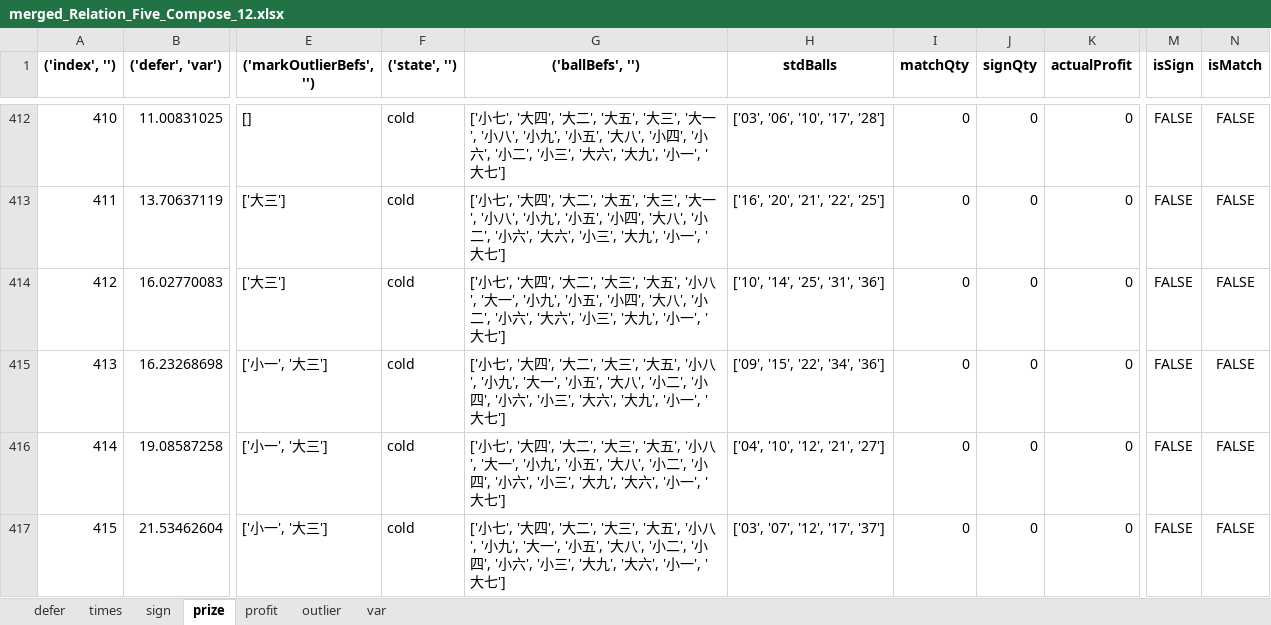
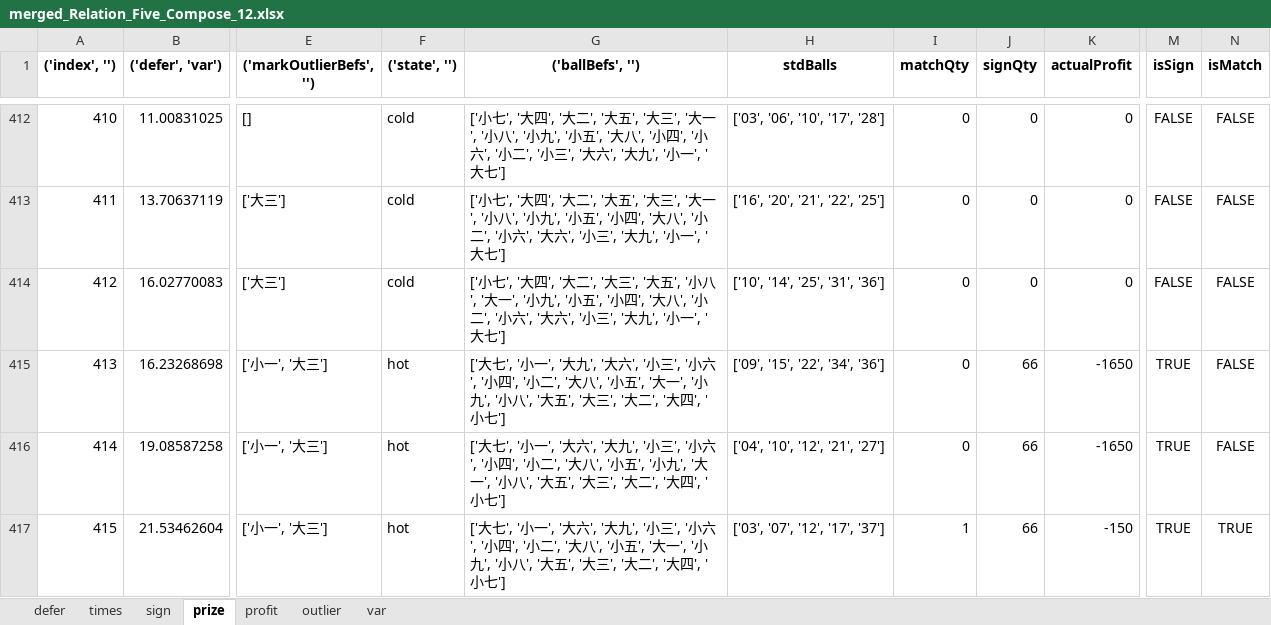
Before and after one commit to b0931866529/bingo, an Excel workbook: 539_calcu/excel/merged_Relation_Five_Compose_12.xlsx, sheet prize, drawn as a sheet; only a part is shown, gaps mark what is left out; values as stored, in another font and other column widths than the file's, no borders; the diff covers the shown part only; the diff names each change by its address in the sheet, - before the commit and + after, or states it on an @@ line.

```diff
--- a/539_calcu/excel/merged_Relation_Five_Compose_12.xlsx (sheet prize)
+++ b/539_calcu/excel/merged_Relation_Five_Compose_12.xlsx (sheet prize)
-F415:F417 (('state', '')): cold
+F415:F417 (('state', '')): hot
-G415 (('ballBefs', '')): ['小七', '大四', '大二', '大三', '大五', '小八', '小九', '大一', '小五', '大八', '小二', '小四', '小六', '小三', '大六', '大九', '小一', '大七']
+G415 (('ballBefs', '')): ['大七', '小一', '大九', '大六', '小三', '小六', '小四', '小二', '大八', '小五', '大一', '小九', '小八', '大五', '大三', '大二', '大四', '小七']
-J415:J417 (signQty): 0
+J415:J417 (signQty): 66
-K415:K416 (actualProfit): 0
+K415:K416 (actualProfit): -1650
-M415:M417 (isSign): FALSE
+M415:M417 (isSign): TRUE
-G416 (('ballBefs', '')): ['小七', '大四', '大二', '大三', '大五', '小八', '大一', '小九', '小五', '大八', '小二', '小四', '小六', '小三', '大九', '大六', '小一', '大七']
+G416 (('ballBefs', '')): ['大七', '小一', '大六', '大九', '小三', '小六', '小四', '小二', '大八', '小五', '小九', '大一', '小八', '大五', '大三', '大二', '大四', '小七']
-G417 (('ballBefs', '')): ['小七', '大四', '大二', '大三', '大五', '小八', '小九', '大一', '小五', '大八', '小二', '小四', '小六', '小三', '大九', '大六', '小一', '大七']
+G417 (('ballBefs', '')): ['大七', '小一', '大六', '大九', '小三', '小六', '小四', '小二', '大八', '小五', '大一', '小九', '小八', '大五', '大三', '大二', '大四', '小七']
-I417 (matchQty): 0
+I417 (matchQty): 1
-K417 (actualProfit): 0
+K417 (actualProfit): -150
-N417 (isMatch): FALSE
+N417 (isMatch): TRUE
```
Also changed, not shown: 325 edited cells elsewhere in this sheet, sheet sign, sheet profit, sheet outlier, sheet var, 12 other files.
